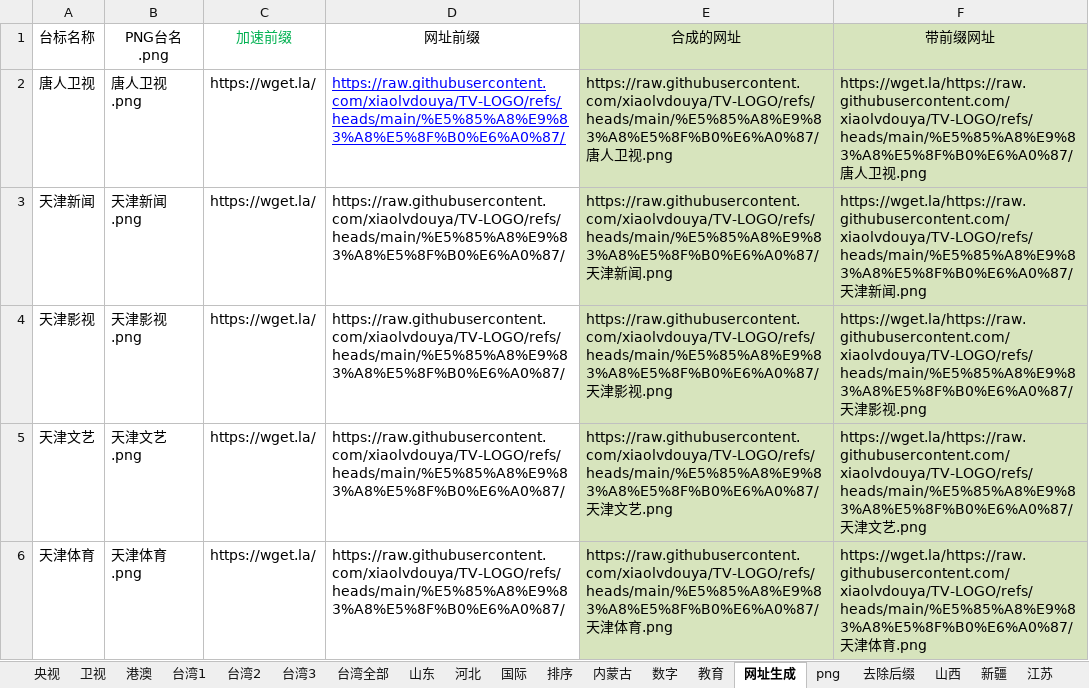
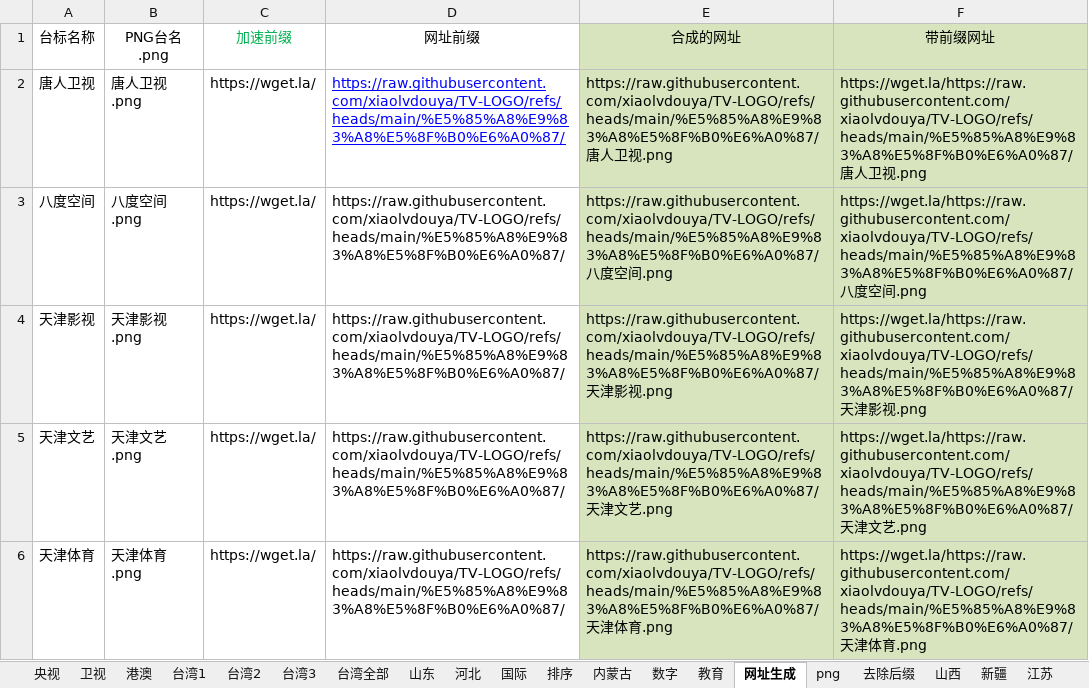
Before and after one commit to xiaolvdouya/TV-LOGO, an Excel workbook: A编辑用文件/LOGO编辑json文件.xlsx, sheet 网址生成, drawn as a sheet; only a part is shown; values as stored, in another font and other column widths than the file's, no borders; conditional formats not drawn; the diff names each change by its address in the sheet, - before the commit and + after, or states it on an @@ line.

Commit message:
八度空间

```diff
--- a/A编辑用文件/LOGO编辑json文件.xlsx (sheet 网址生成)
+++ b/A编辑用文件/LOGO编辑json文件.xlsx (sheet 网址生成)
-A3 (台标名称): 天津新闻
+A3 (台标名称): 八度空间
-B3 (PNG台名.png): 天津新闻.png
+B3 (PNG台名.png): 八度空间.png
-E3 (合成的网址): https://raw.githubusercontent.com/xiaolvdouya/TV-LOGO/refs/heads/main/%E5%85%A8%E9%83%A8%E5%8F%B0%E6%A0%87/天津新闻.png
+E3 (合成的网址): https://raw.githubusercontent.com/xiaolvdouya/TV-LOGO/refs/heads/main/%E5%85%A8%E9%83%A8%E5%8F%B0%E6%A0%87/八度空间.png
-F3 (带前缀网址): https://wget.la/https://raw.githubusercontent.com/xiaolvdouya/TV-LOGO/refs/heads/main/%E5%85%A8%E9%83%A8%E5%8F%B0%E6%A0%87/天津新闻.png
+F3 (带前缀网址): https://wget.la/https://raw.githubusercontent.com/xiaolvdouya/TV-LOGO/refs/heads/main/%E5%85%A8%E9%83%A8%E5%8F%B0%E6%A0%87/八度空间.png
```
Also changed, not shown: sheet 国际, sheet png, 4 other files.
